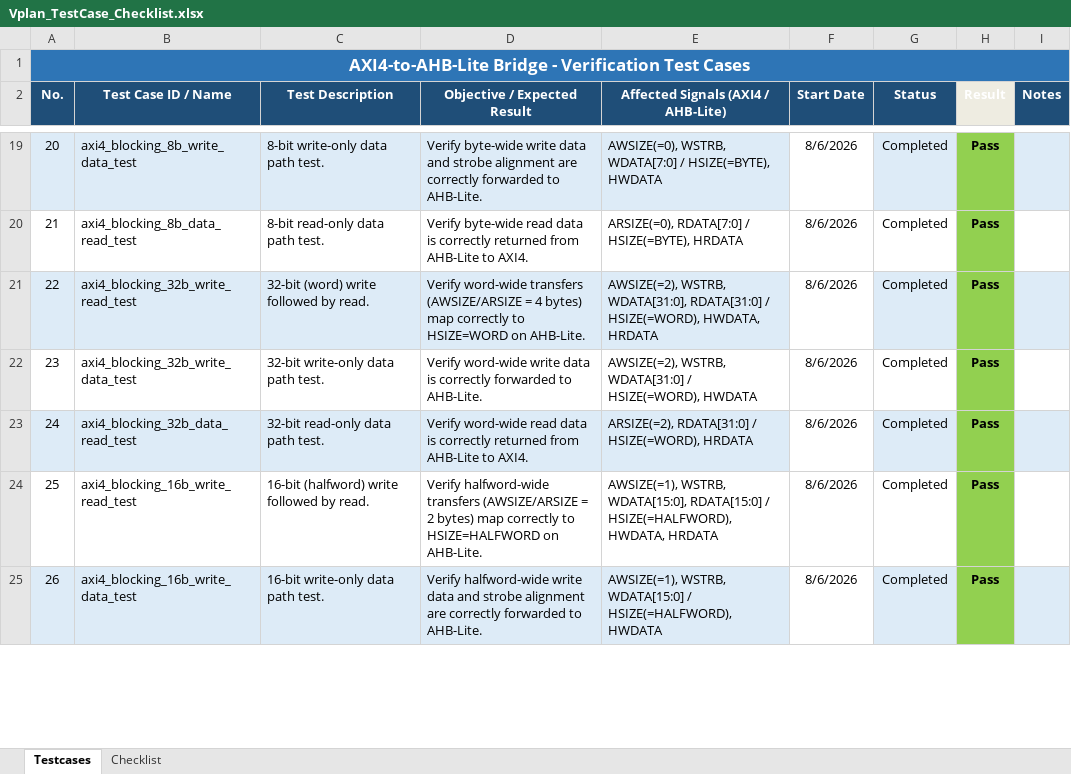
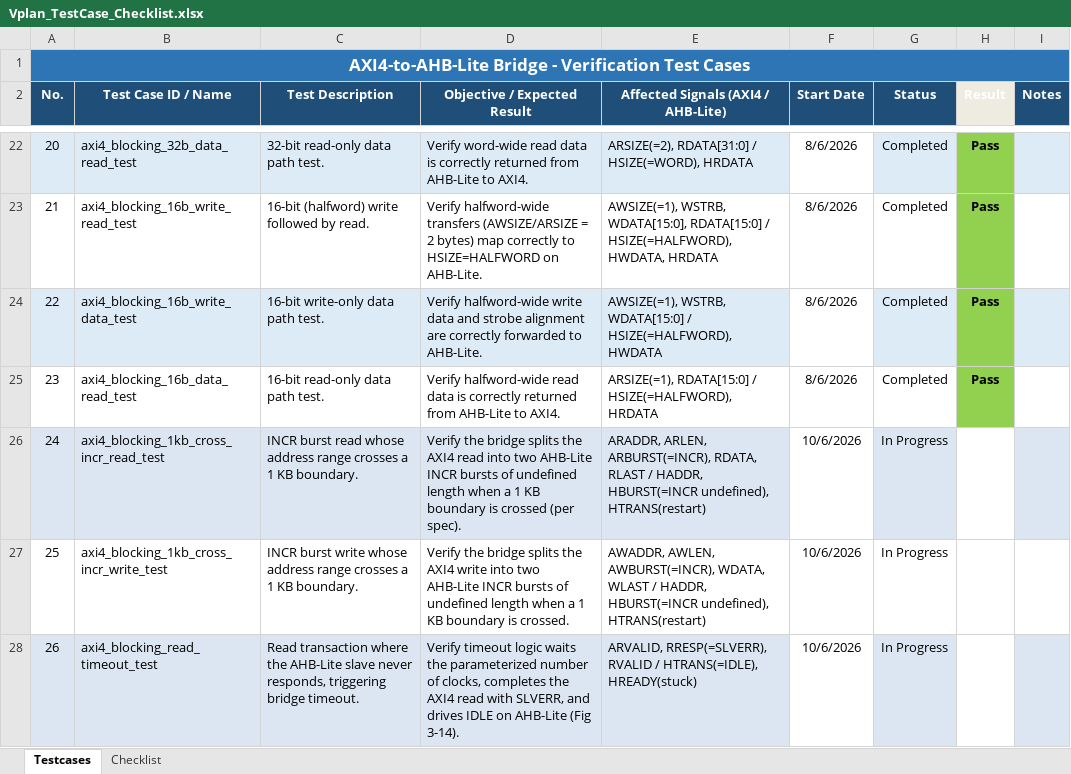
Before and after one commit to dnguyen-verifast/AXI2AHB, an Excel workbook: Vplan_TestCase_Checklist.xlsx, sheet Testcases, drawn as a sheet; only a part is shown, gaps mark what is left out; values as stored, in another font and other column widths than the file's, no borders; addresses are those after the commit; the diff covers the shown part only; the diff names each change by its address in the sheet, - before the commit and + after, or states it on an @@ line.

```diff
--- a/Vplan_TestCase_Checklist.xlsx (sheet Testcases)
+++ b/Vplan_TestCase_Checklist.xlsx (sheet Testcases)
-B22 (Test Case ID / Name): axi4_blocking_8b_write_data_test
+B22 (Test Case ID / Name): axi4_blocking_32b_data_read_test
-C22 (Test Description): 8-bit write-only data path test.
+C22 (Test Description): 32-bit read-only data path test.
-D22 (Objective / Expected Result): Verify byte-wide write data and strobe alignment are correctly forwarded to AHB-Lite.
+D22 (Objective / Expected Result): Verify word-wide read data is correctly returned from AHB-Lite to AXI4.
-E22: AWSIZE(=0), WSTRB, WDATA[7:0] / HSIZE(=BYTE), HWDATA
+E22: ARSIZE(=2), RDATA[31:0] / HSIZE(=WORD), HRDATA
-B23 (Test Case ID / Name): axi4_blocking_8b_data_read_test
+B23 (Test Case ID / Name): axi4_blocking_16b_write_read_test
-C23 (Test Description): 8-bit read-only data path test.
+C23 (Test Description): 16-bit (halfword) write followed by read.
-D23 (Objective / Expected Result): Verify byte-wide read data is correctly returned from AHB-Lite to AXI4.
+D23 (Objective / Expected Result): Verify halfword-wide transfers (AWSIZE/ARSIZE = 2 bytes) map correctly to HSIZE=HALFWORD on AHB-Lite.
-E23: ARSIZE(=0), RDATA[7:0] / HSIZE(=BYTE), HRDATA
+E23: AWSIZE(=1), WSTRB, WDATA[15:0], RDATA[15:0] / HSIZE(=HALFWORD), HWDATA, HRDATA
-B24 (Test Case ID / Name): axi4_blocking_32b_write_read_test
+B24 (Test Case ID / Name): axi4_blocking_16b_write_data_test
-C24 (Test Description): 32-bit (word) write followed by read.
+C24 (Test Description): 16-bit write-only data path test.
-D24 (Objective / Expected Result): Verify word-wide transfers (AWSIZE/ARSIZE = 4 bytes) map correctly to HSIZE=WORD on AHB-Lite.
+D24 (Objective / Expected Result): Verify halfword-wide write data and strobe alignment are correctly forwarded to AHB-Lite.
-E24: AWSIZE(=2), WSTRB, WDATA[31:0], RDATA[31:0] / HSIZE(=WORD), HWDATA, HRDATA
+E24: AWSIZE(=1), WSTRB, WDATA[15:0] / HSIZE(=HALFWORD), HWDATA
-B25 (Test Case ID / Name): axi4_blocking_32b_write_data_test
+B25 (Test Case ID / Name): axi4_blocking_16b_data_read_test
-C25 (Test Description): 32-bit write-only data path test.
+C25 (Test Description): 16-bit read-only data path test.
-D25 (Objective / Expected Result): Verify word-wide write data is correctly forwarded to AHB-Lite.
+D25 (Objective / Expected Result): Verify halfword-wide read data is correctly returned from AHB-Lite to AXI4.
-E25: AWSIZE(=2), WSTRB, WDATA[31:0] / HSIZE(=WORD), HWDATA
+E25: ARSIZE(=1), RDATA[15:0] / HSIZE(=HALFWORD), HRDATA
-B26 (Test Case ID / Name): axi4_blocking_32b_data_read_test
+B26 (Test Case ID / Name): axi4_blocking_1kb_cross_incr_read_test
-C26 (Test Description): 32-bit read-only data path test.
+C26 (Test Description): INCR burst read whose address range crosses a 1 KB boundary.
-D26 (Objective / Expected Result): Verify word-wide read data is correctly returned from AHB-Lite to AXI4.
+D26 (Objective / Expected Result): Verify the bridge splits the AXI4 read into two AHB-Lite INCR bursts of undefined length when a 1 KB boundary is crossed (per spec).
-E26: ARSIZE(=2), RDATA[31:0] / HSIZE(=WORD), HRDATA
+E26: ARADDR, ARLEN, ARBURST(=INCR), RDATA, RLAST / HADDR, HBURST(=INCR undefined), HTRANS(restart)
-F26:F28 (Start Date): 8/6/2026
+F26:F28 (Start Date): 10/6/2026
-G26:G28 (Status): Completed
+G26:G28 (Status): In Progress
-H26:H28 (Result): Pass
+H26:H28 (Result): (empty)
-H26:H28 fill: #92D050
+H26:H28 fill: none
-B27 (Test Case ID / Name): axi4_blocking_16b_write_read_test
+B27 (Test Case ID / Name): axi4_blocking_1kb_cross_incr_write_test
-C27 (Test Description): 16-bit (halfword) write followed by read.
+C27 (Test Description): INCR burst write whose address range crosses a 1 KB boundary.
-D27 (Objective / Expected Result): Verify halfword-wide transfers (AWSIZE/ARSIZE = 2 bytes) map correctly to HSIZE=HALFWORD on AHB-Lite.
+D27 (Objective / Expected Result): Verify the bridge splits the AXI4 write into two AHB-Lite INCR bursts of undefined length when a 1 KB boundary is crossed.
-E27: AWSIZE(=1), WSTRB, WDATA[15:0], RDATA[15:0] / HSIZE(=HALFWORD), HWDATA, HRDATA
+E27: AWADDR, AWLEN, AWBURST(=INCR), WDATA, WLAST / HADDR, HBURST(=INCR undefined), HTRANS(restart)
-B28 (Test Case ID / Name): axi4_blocking_16b_write_data_test
+B28 (Test Case ID / Name): axi4_blocking_read_timeout_test
-C28 (Test Description): 16-bit write-only data path test.
+C28 (Test Description): Read transaction where the AHB-Lite slave never responds, triggering bridge timeout.
-D28 (Objective / Expected Result): Verify halfword-wide write data and strobe alignment are correctly forwarded to AHB-Lite.
+D28 (Objective / Expected Result): Verify timeout logic waits the parameterized number of clocks, completes the AXI4 read with SLVERR, and drives IDLE on AHB-Lite (Fig 3-14).
-E28: AWSIZE(=1), WSTRB, WDATA[15:0] / HSIZE(=HALFWORD), HWDATA
+E28: ARVALID, RRESP(=SLVERR), RVALID / HTRANS(=IDLE), HREADY(stuck)
```
Also changed, not shown: 8 added rows, 32 edited cells and cell formats elsewhere in this sheet, 57 other files.
